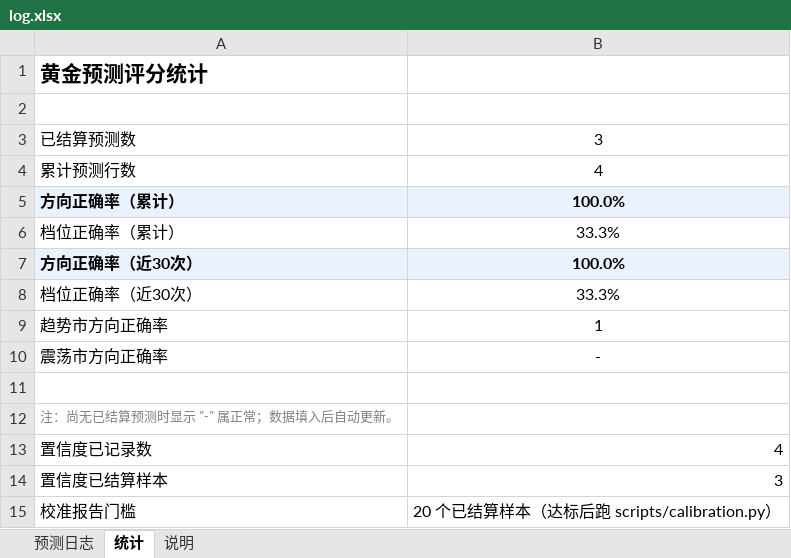
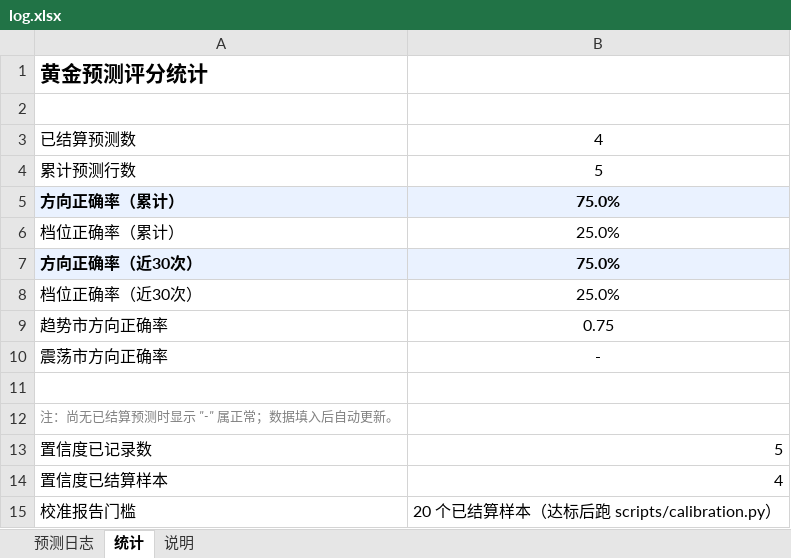
Before and after one commit to zhangjiayi03/gold-predictor, an Excel workbook: log.xlsx, sheet 统计, drawn as a sheet; values as stored, in another font and other column widths than the file's, no borders; the diff names each change by its address in the sheet, - before the commit and + after, or states it on an @@ line.

```diff
--- a/log.xlsx (sheet 统计)
+++ b/log.xlsx (sheet 统计)
-B3: 3
+B3: 4
-B4: 4
+B4: 5
-B5: 100.0%
+B5: 75.0%
-B6: 33.3%
+B6: 25.0%
-B7: 100.0%
+B7: 75.0%
-B8: 33.3%
+B8: 25.0%
-B9: 1
+B9: 0.75
-B13: 4
+B13: 5
-B14: 3
+B14: 4
```
Also changed, not shown: sheet 预测日志, 7 other files.
